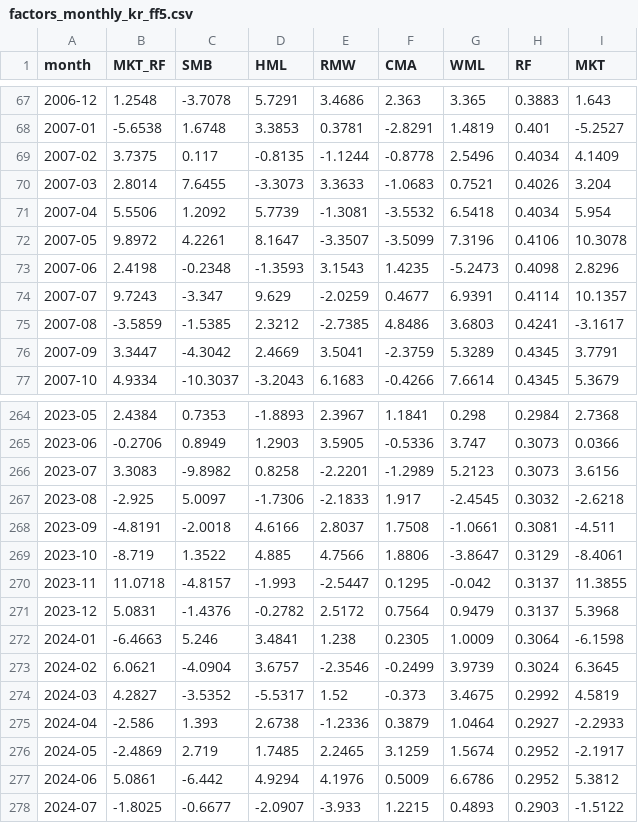
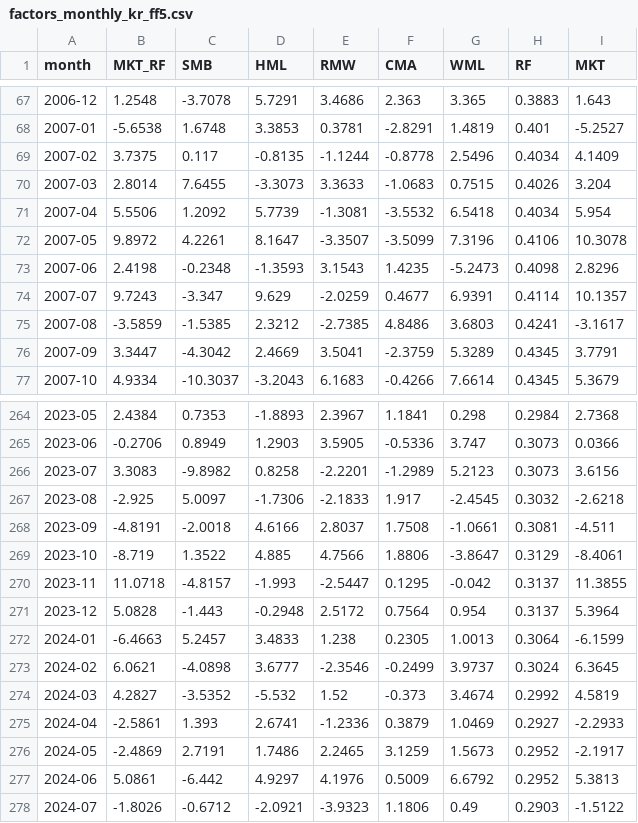
Before and after one commit to jihwanw/korea-fama-french-factors-, a CSV file: data/factors_monthly_kr_ff5.csv, drawn as a sheet; only a part is shown, gaps mark what is left out; the diff covers the shown part only.

Commit message:
Monthly update: complete 2026-08 factors (replaces partial August row) with WRDS data revisions

```diff
--- a/data/factors_monthly_kr_ff5.csv
+++ b/data/factors_monthly_kr_ff5.csv
@@ -69,3 +69,3 @@ month,MKT_RF,SMB,HML,RMW,CMA,WML,RF,MKT
 2007-02,3.7375,0.117,-0.8135,-1.1244,-0.8778,2.5496,0.4034,4.1409
-2007-03,2.8014,7.6455,-3.3073,3.3633,-1.0683,0.7521,0.4026,3.204
+2007-03,2.8014,7.6455,-3.3073,3.3633,-1.0683,0.7515,0.4026,3.204
 2007-04,5.5506,1.2092,5.7739,-1.3081,-3.5532,6.5418,0.4034,5.954
@@ -270,9 +270,9 @@ month,MKT_RF,SMB,HML,RMW,CMA,WML,RF,MKT
 2023-11,11.0718,-4.8157,-1.993,-2.5447,0.1295,-0.042,0.3137,11.3855
-2023-12,5.0831,-1.4376,-0.2782,2.5172,0.7564,0.9479,0.3137,5.3968
-2024-01,-6.4663,5.246,3.4841,1.238,0.2305,1.0009,0.3064,-6.1598
-2024-02,6.0621,-4.0904,3.6757,-2.3546,-0.2499,3.9739,0.3024,6.3645
-2024-03,4.2827,-3.5352,-5.5317,1.52,-0.373,3.4675,0.2992,4.5819
-2024-04,-2.586,1.393,2.6738,-1.2336,0.3879,1.0464,0.2927,-2.2933
-2024-05,-2.4869,2.719,1.7485,2.2465,3.1259,1.5674,0.2952,-2.1917
-2024-06,5.0861,-6.442,4.9294,4.1976,0.5009,6.6786,0.2952,5.3812
-2024-07,-1.8025,-0.6677,-2.0907,-3.933,1.2215,0.4893,0.2903,-1.5122
+2023-12,5.0828,-1.443,-0.2948,2.5172,0.7564,0.954,0.3137,5.3964
+2024-01,-6.4663,5.2457,3.4833,1.238,0.2305,1.0013,0.3064,-6.1599
+2024-02,6.0621,-4.0898,3.6777,-2.3546,-0.2499,3.9737,0.3024,6.3645
+2024-03,4.2827,-3.5352,-5.532,1.52,-0.373,3.4674,0.2992,4.5819
+2024-04,-2.5861,1.393,2.6741,-1.2336,0.3879,1.0469,0.2927,-2.2933
+2024-05,-2.4869,2.7191,1.7486,2.2465,3.1259,1.5673,0.2952,-2.1917
+2024-06,5.0861,-6.442,4.9297,4.1976,0.5009,6.6792,0.2952,5.3813
+2024-07,-1.8026,-0.6712,-2.0921,-3.9323,1.1806,0.49,0.2903,-1.5122
```
Also changed, not shown: 133 edited cells elsewhere in this file.
